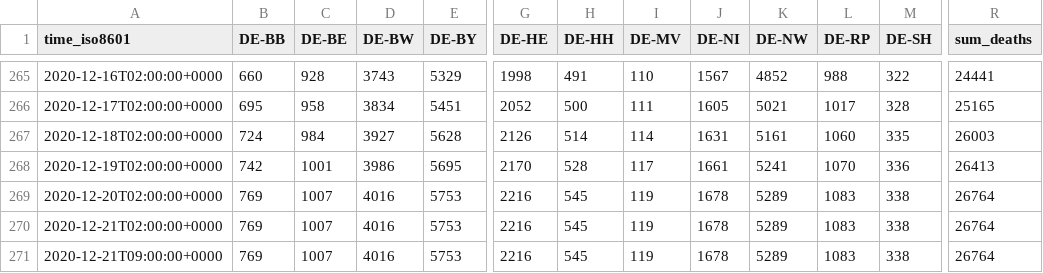
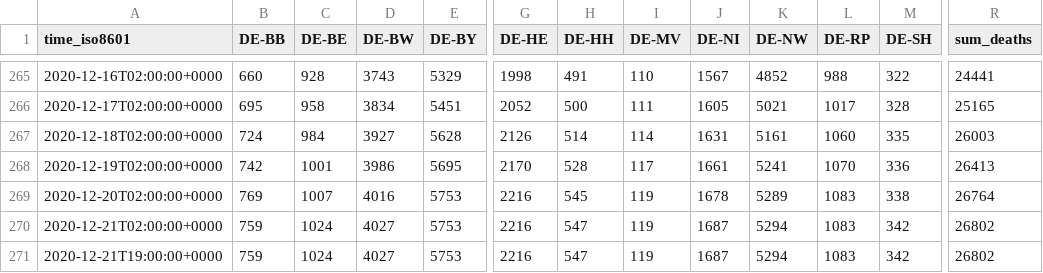
Before and after one commit to jgehrcke/covid-19-germany-gae, a CSV file: deaths-rl-crowdsource-by-state.csv, drawn as a sheet; only a part is shown, gaps mark what is left out; the diff names each change by its address in the sheet, - before the commit and + after, or states it on an @@ line.

```diff
--- a/deaths-rl-crowdsource-by-state.csv
+++ b/deaths-rl-crowdsource-by-state.csv
-B270:B271 (DE-BB): 769
+B270:B271 (DE-BB): 759
-C270:C271 (DE-BE): 1007
+C270:C271 (DE-BE): 1024
-D270:D271 (DE-BW): 4016
+D270:D271 (DE-BW): 4027
-H270:H271 (DE-HH): 545
+H270:H271 (DE-HH): 547
-J270:J271 (DE-NI): 1678
+J270:J271 (DE-NI): 1687
-K270:K271 (DE-NW): 5289
+K270:K271 (DE-NW): 5294
-M270:M271 (DE-SH): 338
+M270:M271 (DE-SH): 342
-R270:R271 (sum_deaths): 26764
+R270:R271 (sum_deaths): 26802
-A271 (time_iso8601): 2020-12-21T09:00:00+0000
+A271 (time_iso8601): 2020-12-21T19:00:00+0000
```
Also changed, not shown: cases-rl-crowdsource-by-ags.csv, cases-rl-crowdsource-by-state.csv, 1 other file.
